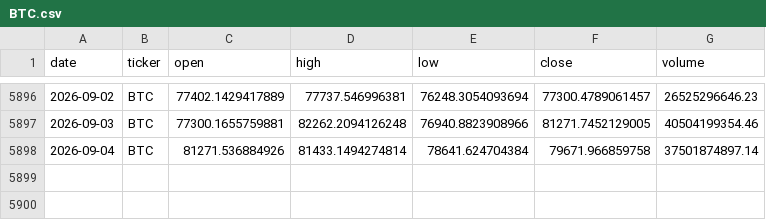
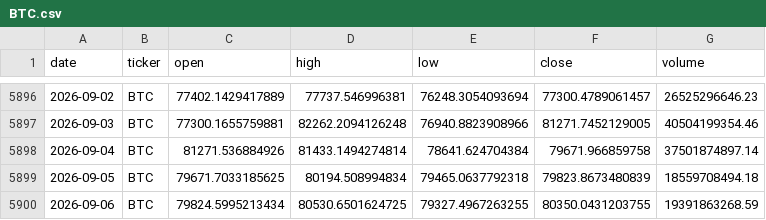
Before and after one commit to gvswann/Crypto-Demo-Kaggle-Downloader-MK.-II, a CSV file: data/BTC.csv, drawn as a sheet; only a part is shown, gaps mark what is left out; the diff names each change by its address in the sheet, - before the commit and + after, or states it on an @@ line.

```diff
--- a/data/BTC.csv
+++ b/data/BTC.csv
+row 5899: 2026-09-05 | BTC | 79671.7033185625 | 80194.508994834 | 79465.0637792318 | 79823.8673480839 | 18559708494.18
+row 5900: 2026-09-06 | BTC | 79824.5995213434 | 80530.6501624725 | 79327.4967263255 | 80350.0431203755 | 19391863268.59
```
Also changed, not shown: data/BCH.csv, data/BNB.csv, 15 other files.
